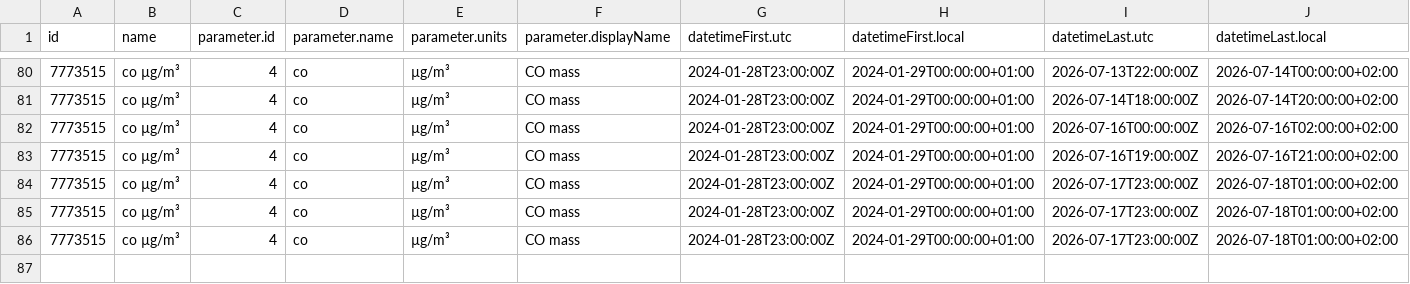
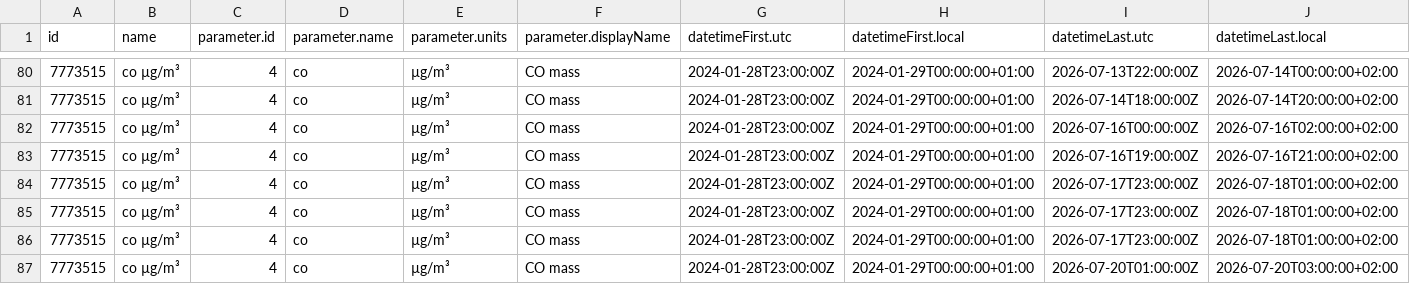
Before and after one commit to jmaransay/practica_08_airquality, a CSV file: data/air_data.csv, drawn as a sheet; only a part is shown, gaps mark what is left out; rows hold the shown columns only; the diff names each change by its address in the sheet, - before the commit and + after, or states it on an @@ line.

Commit message:
gh actions: Update data Tue Jul 21 09:43:27 UTC 2026

```diff
--- a/data/air_data.csv
+++ b/data/air_data.csv
+row 87: 7773515 | co µg/m³ | 4 | co | µg/m³ | CO mass | 2024-01-28T23:00:00Z | 2024-01-29T00:00:00+01:00 | 2026-07-20T01:00:00Z | 2026-07-20T03:00:00+02:00
```
